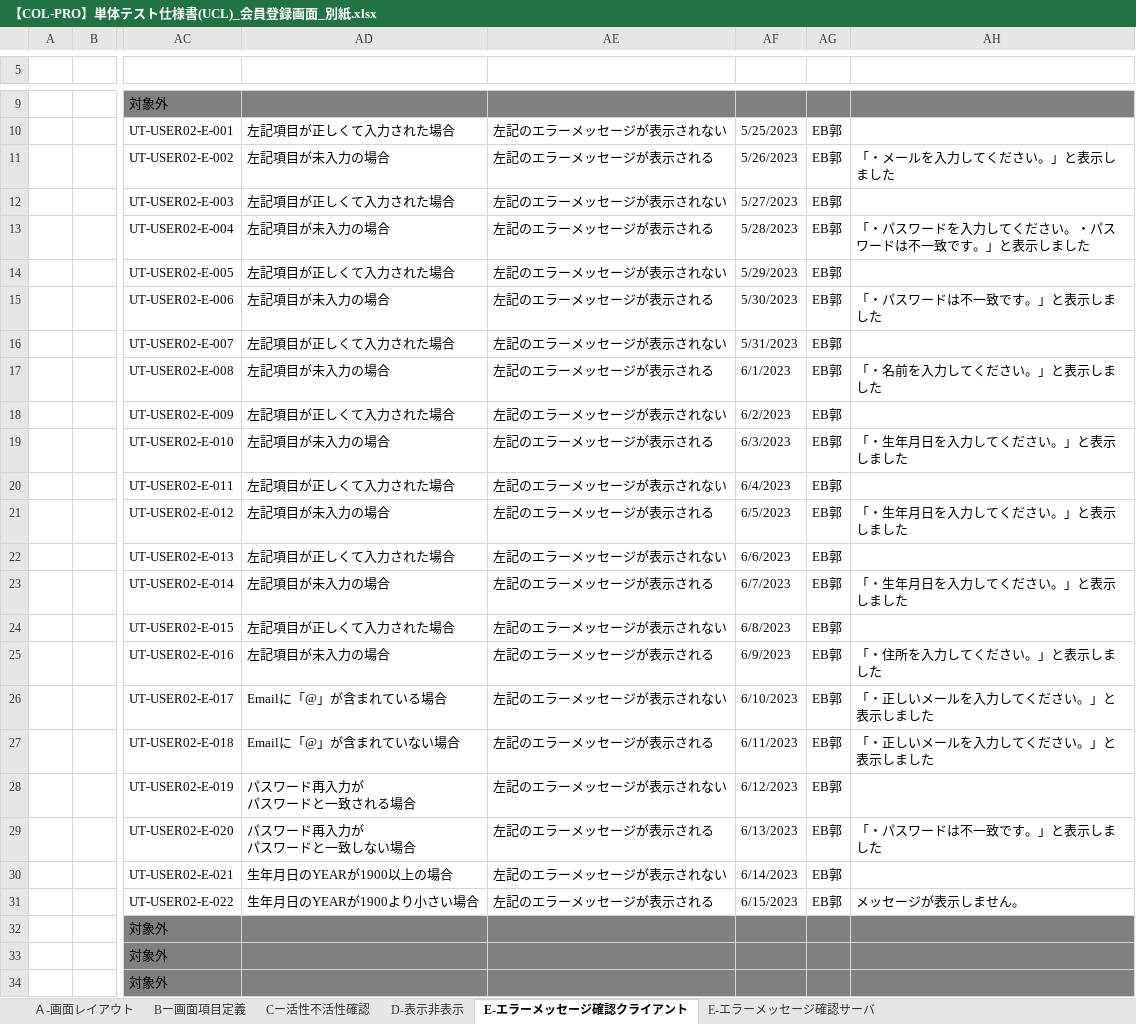
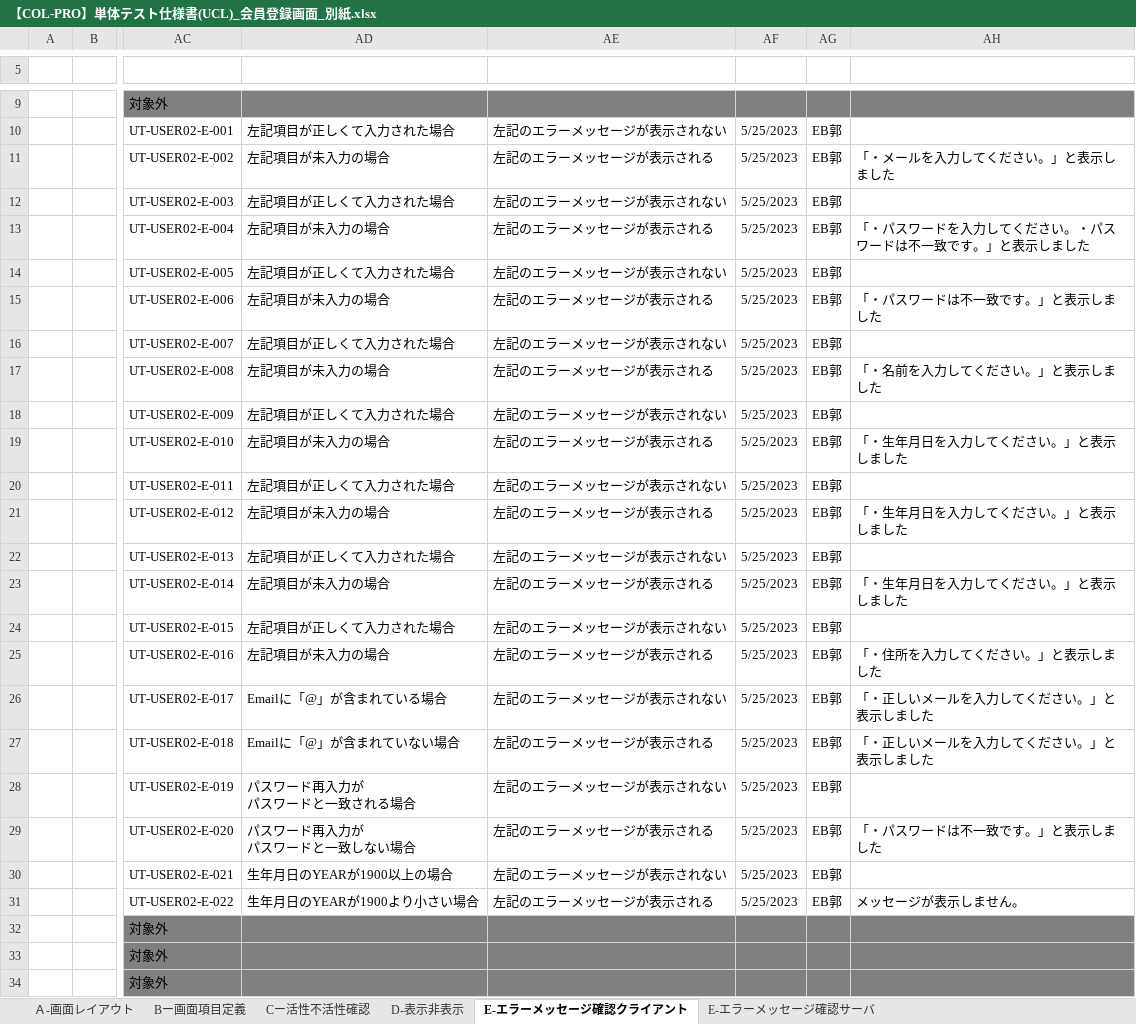
Before and after one commit to IotaTech-Info/certificate-online, an Excel workbook: doc/50_単体テスト(UT)/02_エビデンス/Kaku_USER02_会員登録画面_エビデンス/打鍵後のUCL/【COL-PRO】単体テスト仕様書(UCL)_会員登録画面_別紙.xlsx, sheet E-エラーメッセージ確認クライアント, drawn as a sheet; only a part is shown, gaps mark what is left out; values as stored, in another font and other column widths than the file's, no borders; the diff names each change by its address in the sheet, - before the commit and + after, or states it on an @@ line.

```diff
--- a/doc/50_単体テスト(UT)/02_エビデンス/Kaku_USER02_会員登録画面_エビデンス/打鍵後のUCL/【COL-PRO】単体テスト仕様書(UCL)_会員登録画面_別紙.xlsx (sheet E-エラーメッセージ確認クライアント)
+++ b/doc/50_単体テスト(UT)/02_エビデンス/Kaku_USER02_会員登録画面_エビデンス/打鍵後のUCL/【COL-PRO】単体テスト仕様書(UCL)_会員登録画面_別紙.xlsx (sheet E-エラーメッセージ確認クライアント)
-AF11: 5/26/2023
+AF11: 5/25/2023
-AF12: 5/27/2023
+AF12: 5/25/2023
-AF13: 5/28/2023
+AF13: 5/25/2023
-AF14: 5/29/2023
+AF14: 5/25/2023
-AF15: 5/30/2023
+AF15: 5/25/2023
-AF16: 5/31/2023
+AF16: 5/25/2023
-AF17: 6/1/2023
+AF17: 5/25/2023
-AF18: 6/2/2023
+AF18: 5/25/2023
-AF19: 6/3/2023
+AF19: 5/25/2023
-AF20: 6/4/2023
+AF20: 5/25/2023
-AF21: 6/5/2023
+AF21: 5/25/2023
-AF22: 6/6/2023
+AF22: 5/25/2023
-AF23: 6/7/2023
+AF23: 5/25/2023
-AF24: 6/8/2023
+AF24: 5/25/2023
-AF25: 6/9/2023
+AF25: 5/25/2023
-AF26: 6/10/2023
+AF26: 5/25/2023
-AF27: 6/11/2023
+AF27: 5/25/2023
-AF28: 6/12/2023
+AF28: 5/25/2023
-AF29: 6/13/2023
+AF29: 5/25/2023
-AF30: 6/14/2023
+AF30: 5/25/2023
-AF31: 6/15/2023
+AF31: 5/25/2023
```
Also changed, not shown: sheet E-エラーメッセージ確認サーバ, doc/50_単体テスト(UT)/02_エビデンス/Kaku_USER02_会員登録画面_エビデンス/打鍵後のUCL/【COL-PRO】単体テスト仕様書(UCL)_会員登録画面_表紙.xlsx, 1 other file.
